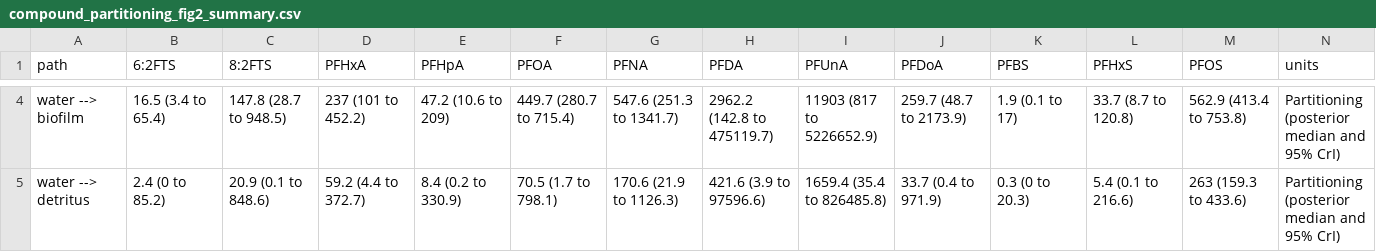
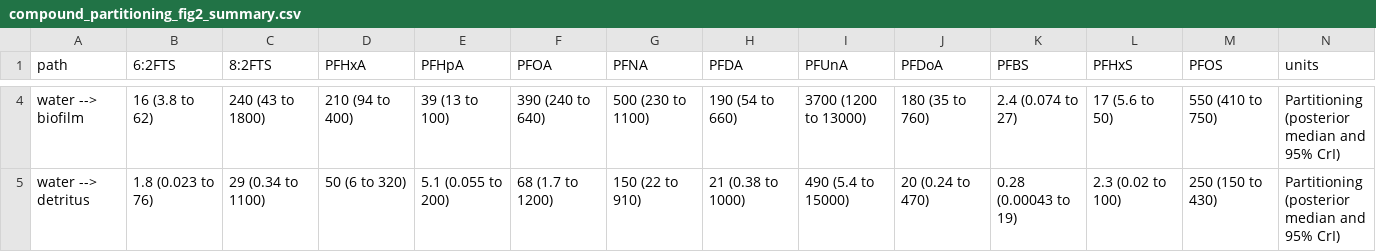
Before and after one commit to jswesner/farmington_pfas, a CSV file: plots/ms_plots_tables/compound_partitioning_fig2_summary.csv, drawn as a sheet; only a part is shown, gaps mark what is left out; the diff covers the shown part only; the diff names each change by its address in the sheet, - before the commit and + after, or states it on an @@ line.

```diff
--- a/plots/ms_plots_tables/compound_partitioning_fig2_summary.csv
+++ b/plots/ms_plots_tables/compound_partitioning_fig2_summary.csv
-B4 (6:2FTS): 16.5 (3.4 to 65.4)
+B4 (6:2FTS): 16 (3.8 to 62)
-C4 (8:2FTS): 147.8 (28.7 to 948.5)
+C4 (8:2FTS): 240 (43 to 1800)
-D4 (PFHxA): 237 (101 to 452.2)
+D4 (PFHxA): 210 (94 to 400)
-E4 (PFHpA): 47.2 (10.6 to 209)
+E4 (PFHpA): 39 (13 to 100)
-F4 (PFOA): 449.7 (280.7 to 715.4)
+F4 (PFOA): 390 (240 to 640)
-G4 (PFNA): 547.6 (251.3 to 1341.7)
+G4 (PFNA): 500 (230 to 1100)
-H4 (PFDA): 2962.2 (142.8 to 475119.7)
+H4 (PFDA): 190 (54 to 660)
-I4 (PFUnA): 11903 (817 to 5226652.9)
+I4 (PFUnA): 3700 (1200 to 13000)
-J4 (PFDoA): 259.7 (48.7 to 2173.9)
+J4 (PFDoA): 180 (35 to 760)
-K4 (PFBS): 1.9 (0.1 to 17)
+K4 (PFBS): 2.4 (0.074 to 27)
-L4 (PFHxS): 33.7 (8.7 to 120.8)
+L4 (PFHxS): 17 (5.6 to 50)
-M4 (PFOS): 562.9 (413.4 to 753.8)
+M4 (PFOS): 550 (410 to 750)
-B5 (6:2FTS): 2.4 (0 to 85.2)
+B5 (6:2FTS): 1.8 (0.023 to 76)
-C5 (8:2FTS): 20.9 (0.1 to 848.6)
+C5 (8:2FTS): 29 (0.34 to 1100)
-D5 (PFHxA): 59.2 (4.4 to 372.7)
+D5 (PFHxA): 50 (6 to 320)
-E5 (PFHpA): 8.4 (0.2 to 330.9)
+E5 (PFHpA): 5.1 (0.055 to 200)
-F5 (PFOA): 70.5 (1.7 to 798.1)
+F5 (PFOA): 68 (1.7 to 1200)
-G5 (PFNA): 170.6 (21.9 to 1126.3)
+G5 (PFNA): 150 (22 to 910)
-H5 (PFDA): 421.6 (3.9 to 97596.6)
+H5 (PFDA): 21 (0.38 to 1000)
-I5 (PFUnA): 1659.4 (35.4 to 826485.8)
+I5 (PFUnA): 490 (5.4 to 15000)
-J5 (PFDoA): 33.7 (0.4 to 971.9)
+J5 (PFDoA): 20 (0.24 to 470)
-K5 (PFBS): 0.3 (0 to 20.3)
+K5 (PFBS): 0.28 (0.00043 to 19)
-L5 (PFHxS): 5.4 (0.1 to 216.6)
+L5 (PFHxS): 2.3 (0.02 to 100)
-M5 (PFOS): 263 (159.3 to 433.6)
+M5 (PFOS): 250 (150 to 430)
```
Also changed, not shown: 96 edited cells elsewhere in this file, plots/ms_plots_tables/change_in_body_burden_fig3_summary.csv, plots/ms_plots_tables/change_in_sum_body_burden.csv, 7 other files.
